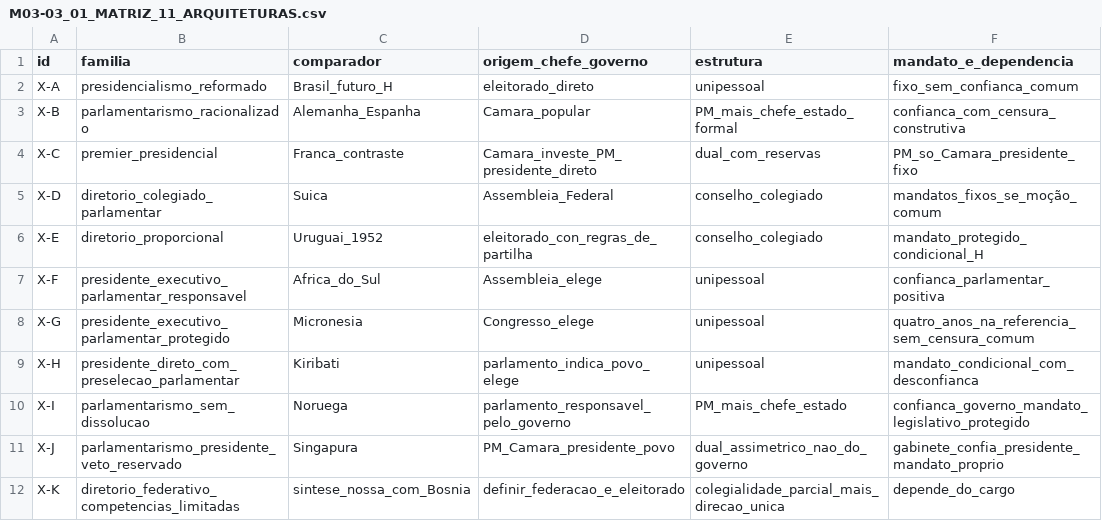
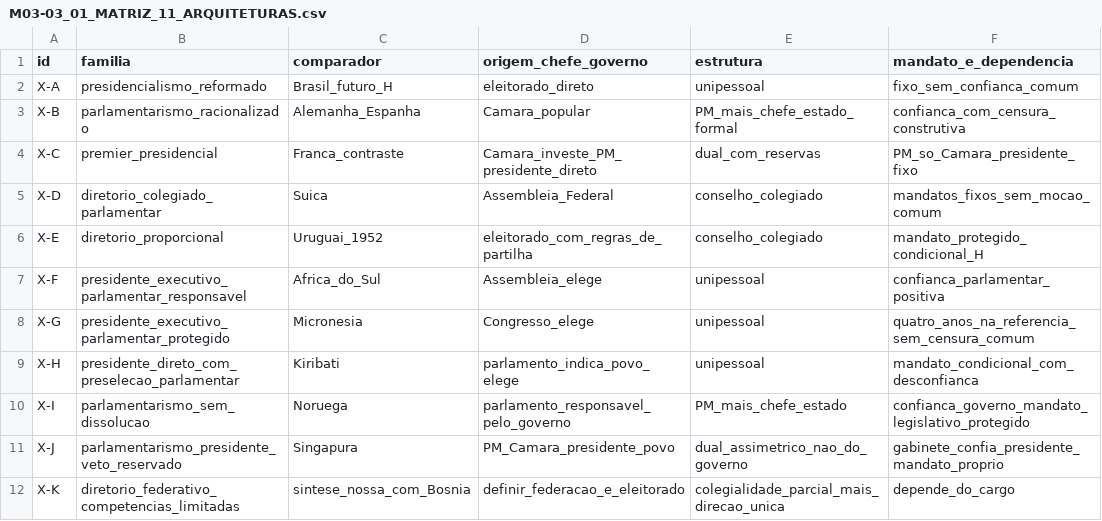
Before and after one commit to raphaelpetta/modernizacao-constitucional-brasileira, a CSV file: modulos/M03-parlamento/M03-03_01_MATRIZ_11_ARQUITETURAS.csv, drawn as a sheet; only a part is shown; the diff names each change by its address in the sheet, - before the commit and + after, or states it on an @@ line.

Commit message:
fix(M03.03): revisar rótulos da matriz comparativa

```diff
--- a/modulos/M03-parlamento/M03-03_01_MATRIZ_11_ARQUITETURAS.csv
+++ b/modulos/M03-parlamento/M03-03_01_MATRIZ_11_ARQUITETURAS.csv
-F5 (mandato_e_dependencia): mandatos_fixos_se_moção_comum
+F5 (mandato_e_dependencia): mandatos_fixos_sem_mocao_comum
-D6 (origem_chefe_governo): eleitorado_con_regras_de_partilha
+D6 (origem_chefe_governo): eleitorado_com_regras_de_partilha
```
